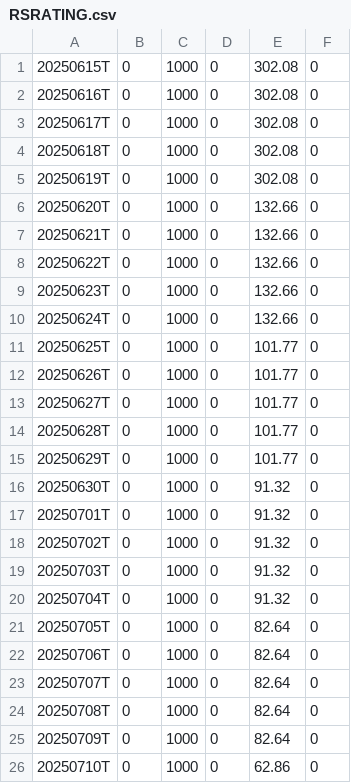
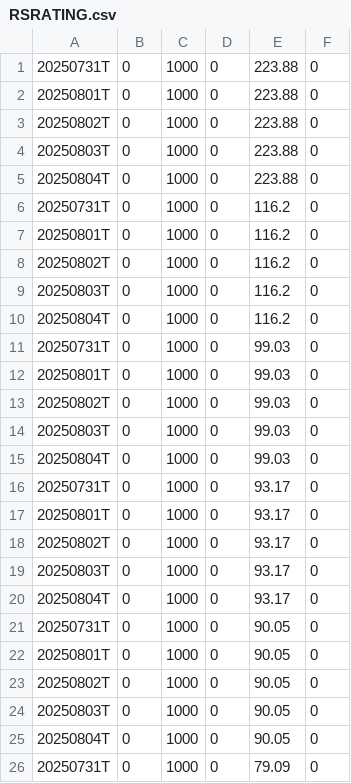
Before and after one commit to Fred6725/rs-log, a CSV file: output/RSRATING.csv, drawn as a sheet; only a part is shown; the diff covers the shown part only.

Commit message:
Update RSRATING.csv

```diff
--- a/output/RSRATING.csv
+++ b/output/RSRATING.csv
@@ -1,26 +1,26 @@
-20250615T,0,1000,0,302.08,0
-20250616T,0,1000,0,302.08,0
-20250617T,0,1000,0,302.08,0
-20250618T,0,1000,0,302.08,0
-20250619T,0,1000,0,302.08,0
-20250620T,0,1000,0,132.66,0
-20250621T,0,1000,0,132.66,0
-20250622T,0,1000,0,132.66,0
-20250623T,0,1000,0,132.66,0
-20250624T,0,1000,0,132.66,0
-20250625T,0,1000,0,101.77,0
-20250626T,0,1000,0,101.77,0
-20250627T,0,1000,0,101.77,0
-20250628T,0,1000,0,101.77,0
-20250629T,0,1000,0,101.77,0
-20250630T,0,1000,0,91.32,0
-20250701T,0,1000,0,91.32,0
-20250702T,0,1000,0,91.32,0
-20250703T,0,1000,0,91.32,0
-20250704T,0,1000,0,91.32,0
-20250705T,0,1000,0,82.64,0
-20250706T,0,1000,0,82.64,0
-20250707T,0,1000,0,82.64,0
-20250708T,0,1000,0,82.64,0
-20250709T,0,1000,0,82.64,0
-20250710T,0,1000,0,62.86,0
+20250731T,0,1000,0,223.88,0
+20250801T,0,1000,0,223.88,0
+20250802T,0,1000,0,223.88,0
+20250803T,0,1000,0,223.88,0
+20250804T,0,1000,0,223.88,0
+20250731T,0,1000,0,116.2,0
+20250801T,0,1000,0,116.2,0
+20250802T,0,1000,0,116.2,0
+20250803T,0,1000,0,116.2,0
+20250804T,0,1000,0,116.2,0
+20250731T,0,1000,0,99.03,0
+20250801T,0,1000,0,99.03,0
+20250802T,0,1000,0,99.03,0
+20250803T,0,1000,0,99.03,0
+20250804T,0,1000,0,99.03,0
+20250731T,0,1000,0,93.17,0
+20250801T,0,1000,0,93.17,0
+20250802T,0,1000,0,93.17,0
+20250803T,0,1000,0,93.17,0
+20250804T,0,1000,0,93.17,0
+20250731T,0,1000,0,90.05,0
+20250801T,0,1000,0,90.05,0
+20250802T,0,1000,0,90.05,0
+20250803T,0,1000,0,90.05,0
+20250804T,0,1000,0,90.05,0
+20250731T,0,1000,0,79.09,0
```
Also changed, not shown: 18 edited cells elsewhere in this file.
